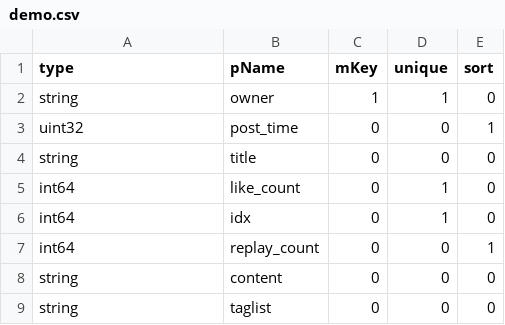
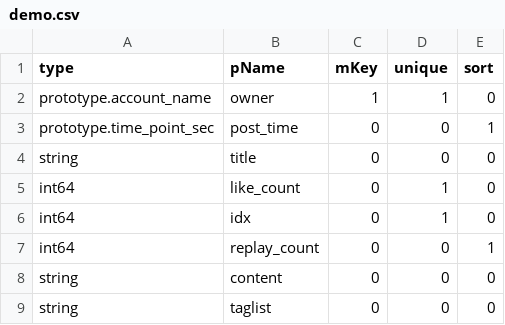
Before and after one commit to coschain/contentos-go, a CSV file: app/table/table-define/demo.csv, drawn as a sheet; the diff names each change by its address in the sheet, - before the commit and + after, or states it on an @@ line.

Commit message:
pb tool：demo add some Instructions for use

```diff
--- a/app/table/table-define/demo.csv
+++ b/app/table/table-define/demo.csv
-A2 (type): string
+A2 (type): prototype.account_name
-A3 (type): uint32
+A3 (type): prototype.time_point_sec
```
Also changed, not shown: 4 other files.
